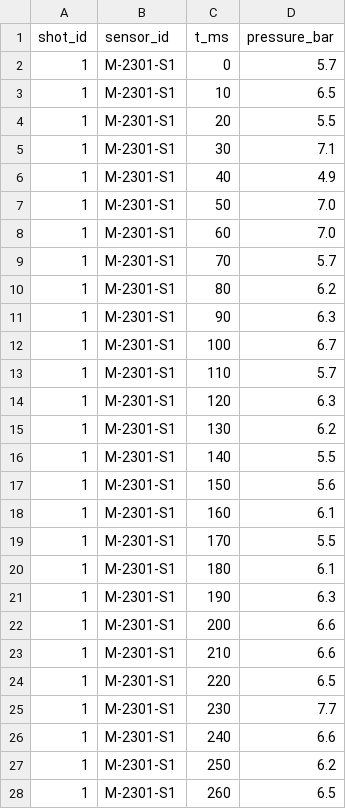
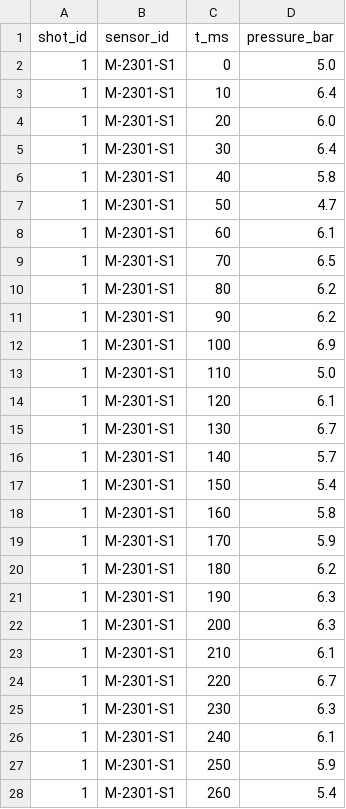
Before and after one commit to bmdvs/spc-capability, a CSV file: data_source/samples/monitoring/cavity_curves_sample.csv, drawn as a sheet; only a part is shown; the diff covers the shown part only.

```diff
--- a/data_source/samples/monitoring/cavity_curves_sample.csv
+++ b/data_source/samples/monitoring/cavity_curves_sample.csv
@@ -1,28 +1,28 @@
 shot_id,sensor_id,t_ms,pressure_bar
-1,M-2301-S1,0,5.7
-1,M-2301-S1,10,6.5
-1,M-2301-S1,20,5.5
-1,M-2301-S1,30,7.1
-1,M-2301-S1,40,4.9
-1,M-2301-S1,50,7.0
-1,M-2301-S1,60,7.0
-1,M-2301-S1,70,5.7
+1,M-2301-S1,0,5.0
+1,M-2301-S1,10,6.4
+1,M-2301-S1,20,6.0
+1,M-2301-S1,30,6.4
+1,M-2301-S1,40,5.8
+1,M-2301-S1,50,4.7
+1,M-2301-S1,60,6.1
+1,M-2301-S1,70,6.5
 1,M-2301-S1,80,6.2
-1,M-2301-S1,90,6.3
-1,M-2301-S1,100,6.7
-1,M-2301-S1,110,5.7
-1,M-2301-S1,120,6.3
-1,M-2301-S1,130,6.2
-1,M-2301-S1,140,5.5
-1,M-2301-S1,150,5.6
-1,M-2301-S1,160,6.1
-1,M-2301-S1,170,5.5
-1,M-2301-S1,180,6.1
+1,M-2301-S1,90,6.2
+1,M-2301-S1,100,6.9
+1,M-2301-S1,110,5.0
+1,M-2301-S1,120,6.1
+1,M-2301-S1,130,6.7
+1,M-2301-S1,140,5.7
+1,M-2301-S1,150,5.4
+1,M-2301-S1,160,5.8
+1,M-2301-S1,170,5.9
+1,M-2301-S1,180,6.2
 1,M-2301-S1,190,6.3
-1,M-2301-S1,200,6.6
-1,M-2301-S1,210,6.6
-1,M-2301-S1,220,6.5
-1,M-2301-S1,230,7.7
-1,M-2301-S1,240,6.6
-1,M-2301-S1,250,6.2
-1,M-2301-S1,260,6.5
+1,M-2301-S1,200,6.3
+1,M-2301-S1,210,6.1
+1,M-2301-S1,220,6.7
+1,M-2301-S1,230,6.3
+1,M-2301-S1,240,6.1
+1,M-2301-S1,250,5.9
+1,M-2301-S1,260,5.4
```
Also changed, not shown: 170 edited cells elsewhere in this file, data_source/samples/materials/material_loads_sample.csv, data_source/samples/monitoring/templates_sample.csv, 15 other files.
